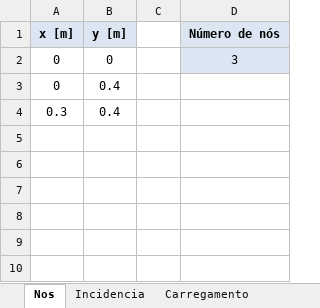
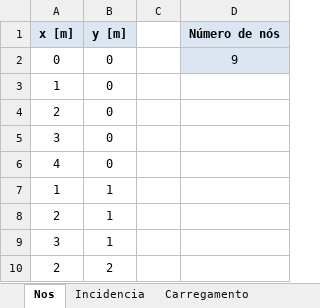
Before and after one commit to lucasmuchaluat/TransCal_MecSol, an Excel workbook: APS1/entrada.xlsx, sheet Nos, drawn as a sheet; values as stored, in another font and other column widths than the file's, no borders; removed rows and columns are numbered as before the commit, all else as after; the diff names each change by its address in the sheet, - before the commit and + after, or states it on an @@ line.

```diff
--- a/APS1/entrada.xlsx (sheet Nos)
+++ b/APS1/entrada.xlsx (sheet Nos)
-D2 (Número de nós): 3
+D2 (Número de nós): 9
-row 3: 0 | 0.4
-row 4: 0.3 | 0.4
+row 3: 1 | 0
+row 4: 2 | 0
+row 5: 3 | 0
+row 6: 4 | 0
+row 7: 1 | 1
+row 8: 2 | 1
+row 9: 3 | 1
+row 10: 2 | 2
```
Also changed, not shown: sheet Incidencia, sheet Carregamento, sheet Restricao, 2 other files.
